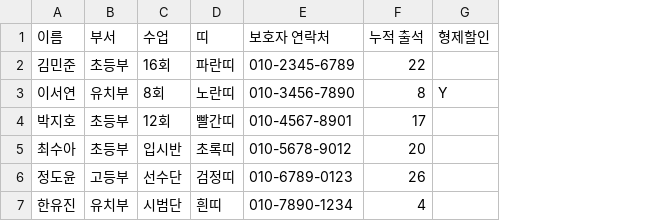
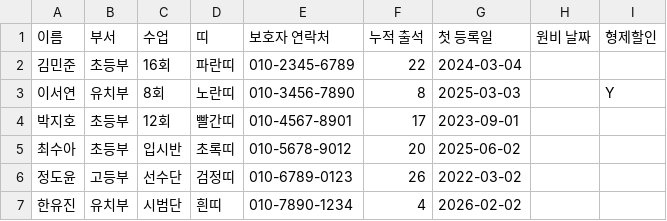
Before and after one commit to ysj0410-max/mta-taekwondo-attendance, a CSV file: sample_students.csv, drawn as a sheet; the diff names each change by its address in the sheet, - before the commit and + after, or states it on an @@ line.

```diff
--- a/sample_students.csv
+++ b/sample_students.csv
+column G (첫 등록일), rows 2-7: 2024-03-04 | 2025-03-03 | 2023-09-01 | 2025-06-02 | 2022-03-02 | 2026-02-02
+column H (원비 날짜), empty
```
Also changed, not shown: 2 other files.
